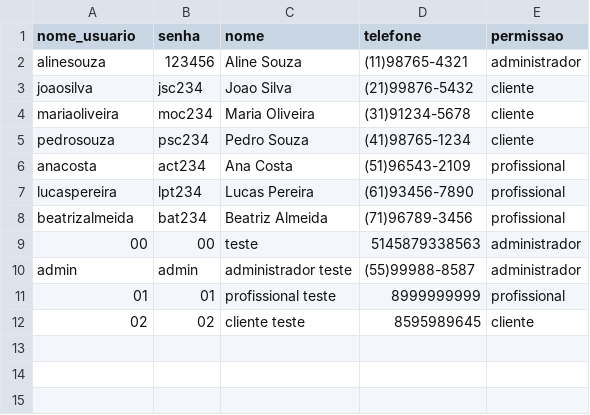
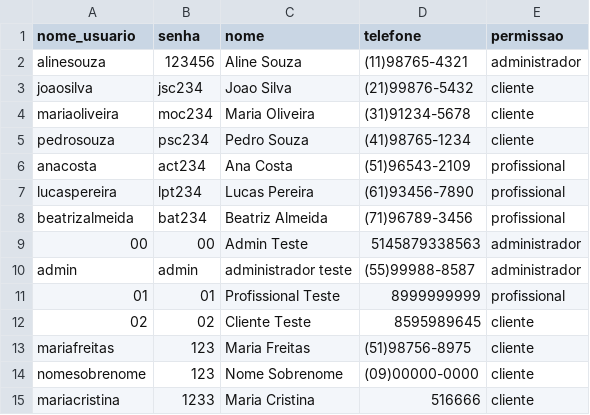
Before and after one commit to bervian-a/desenvolve-python-basico, a CSV file: Trabalho_pratico/usuarios.csv, drawn as a sheet.

Commit message:
versão final, bugs corrigidos, funções de ordenação adicionadas e trabalho descritivo finalizado

```diff
--- a/Trabalho_pratico/usuarios.csv
+++ b/Trabalho_pratico/usuarios.csv
@@ -8,5 +8,8 @@ lucaspereira,lpt234,Lucas Pereira,(61)93456-7890,profissional
 beatrizalmeida,bat234,Beatriz Almeida,(71)96789-3456,profissional
-00,00,teste,5145879338563,administrador
+00,00,Admin Teste,5145879338563,administrador
 admin,admin,administrador teste,(55)99988-8587,administrador
-01,01,profissional teste,8999999999,profissional
-02,02,cliente teste,8595989645,cliente
+01,01,Profissional Teste,8999999999,profissional
+02,02,Cliente Teste,8595989645,cliente
+mariafreitas,123,Maria Freitas,(51)98756-8975,cliente
+nomesobrenome,123,Nome Sobrenome,(09)00000-0000,cliente
+mariacristina,1233,Maria Cristina,516666,cliente
```
Also changed, not shown: Trabalho_pratico/servicos.csv, 3 other files.
